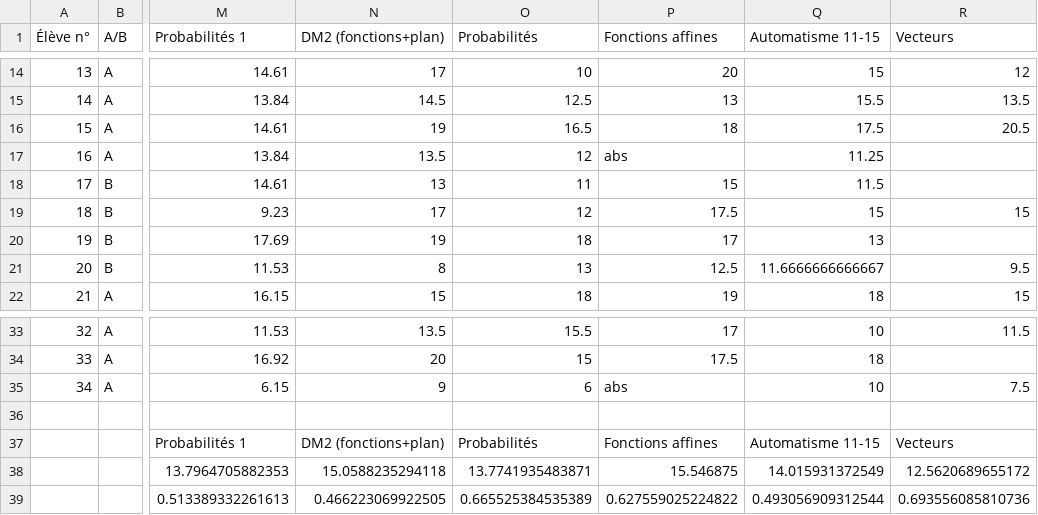
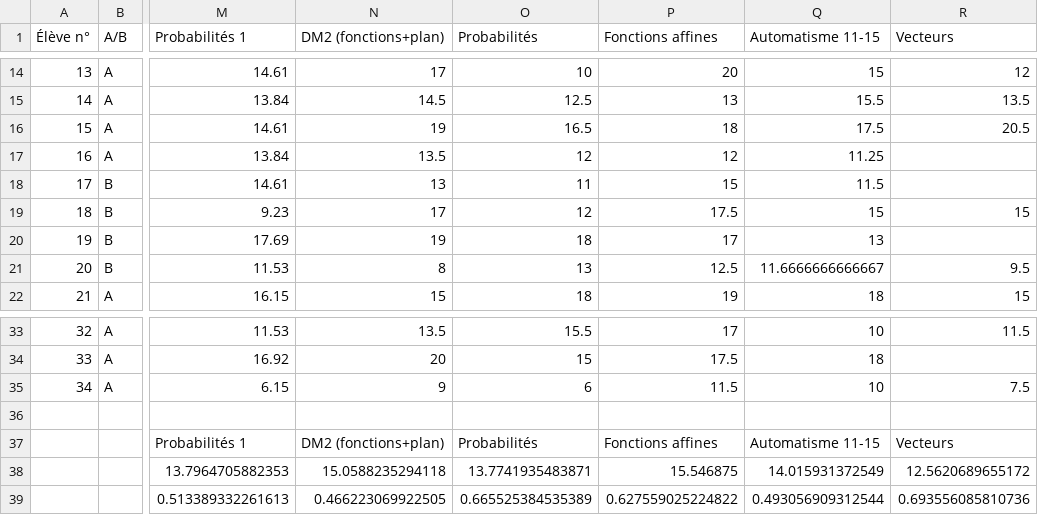
Before and after one commit to Mattuuuuh/Maths-2nde, a CSV file: stats/notes.csv, drawn as a sheet; only a part is shown, gaps mark what is left out; the diff names each change by its address in the sheet, - before the commit and + after, or states it on an @@ line.

Commit message:
rattrapages.

```diff
--- a/stats/notes.csv
+++ b/stats/notes.csv
-P17 (Fonctions affines): abs
+P17 (Fonctions affines): 12
-P35 (Fonctions affines): abs
+P35 (Fonctions affines): 11.5
```
